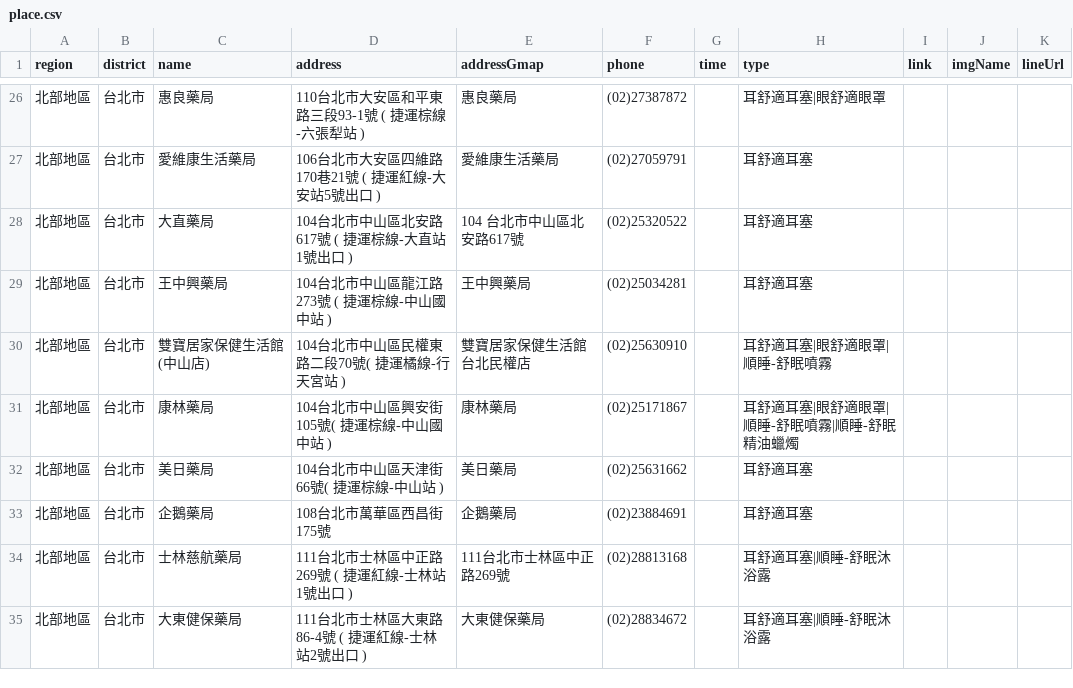
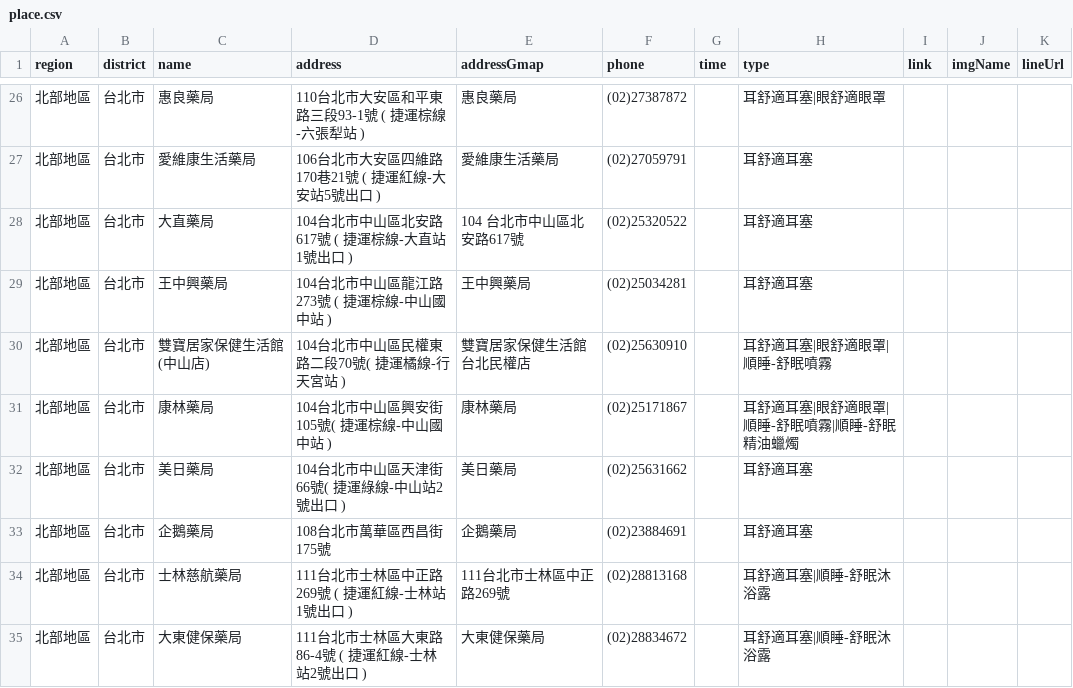
Before and after one commit to Jim-Chang/acousdea-sale-place-public, a CSV file: place/place.csv, drawn as a sheet; only a part is shown, gaps mark what is left out.

Commit message:
ee

```diff
--- a/place/place.csv
+++ b/place/place.csv
@@ -31,3 +31,3 @@ region,district,name,address,addressGmap,phone,time,type,link,imgName,lineUrl
 北部地區,台北市,康林藥局,104台北市中山區興安街105號( 捷運棕線-中山國中站 ),康林藥局,(02)25171867,,耳舒適耳塞|眼舒適眼罩|順睡-舒眠噴霧|順睡-舒眠精油蠟燭,,,
-北部地區,台北市,美日藥局,104台北市中山區天津街66號( 捷運棕線-中山站 ),美日藥局,(02)25631662,,耳舒適耳塞,,,
+北部地區,台北市,美日藥局,104台北市中山區天津街66號( 捷運綠線-中山站2號出口 ),美日藥局,(02)25631662,,耳舒適耳塞,,,
 北部地區,台北市,企鵝藥局,108台北市萬華區西昌街175號,企鵝藥局,(02)23884691,,耳舒適耳塞,,,
```
